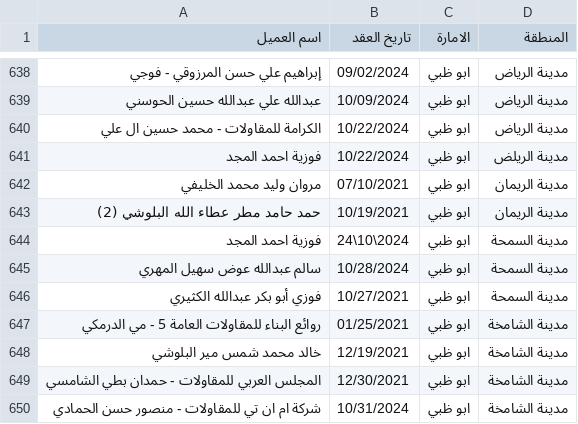
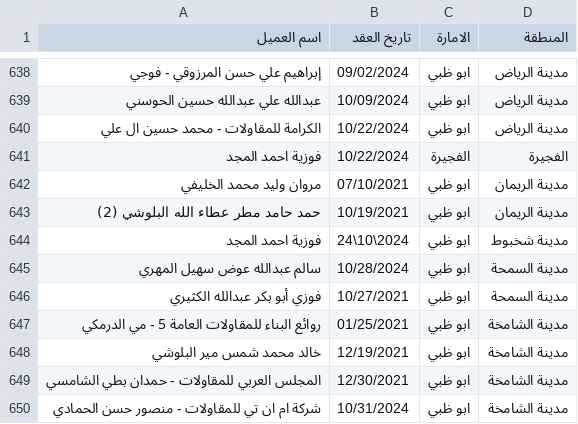
Before and after one commit to Smou-Group/Area-search, a CSV file: area.csv, drawn as a sheet; only a part is shown, gaps mark what is left out.

Commit message:
Add files via upload

```diff
--- a/area.csv
+++ b/area.csv
@@ -640,6 +640,6 @@
 الكرامة للمقاولات - محمد حسين ال علي ,10/22/2024,ابو ظبي,مدينة الرياض
-فوزية احمد المجد,10/22/2024,ابو ظبي,مدينة الريلض
+فوزية احمد المجد,10/22/2024,الفجيرة,الفجيرة
 مروان وليد محمد الخليفي,07/10/2021,ابو ظبي ,مدينة الريمان
 حمد حامد مطر عطاء الله البلوشي (2),10/19/2021,ابو ظبي ,مدينة الريمان
-فوزية احمد المجد,24\10\2024,ابو ظبي,مدينة السمحة
+فوزية احمد المجد,24\10\2024,ابو ظبي,مدينة شخبوط
 سالم عبدالله عوض سهيل المهري ,10/28/2024,ابو ظبي,مدينة السمحة
```
